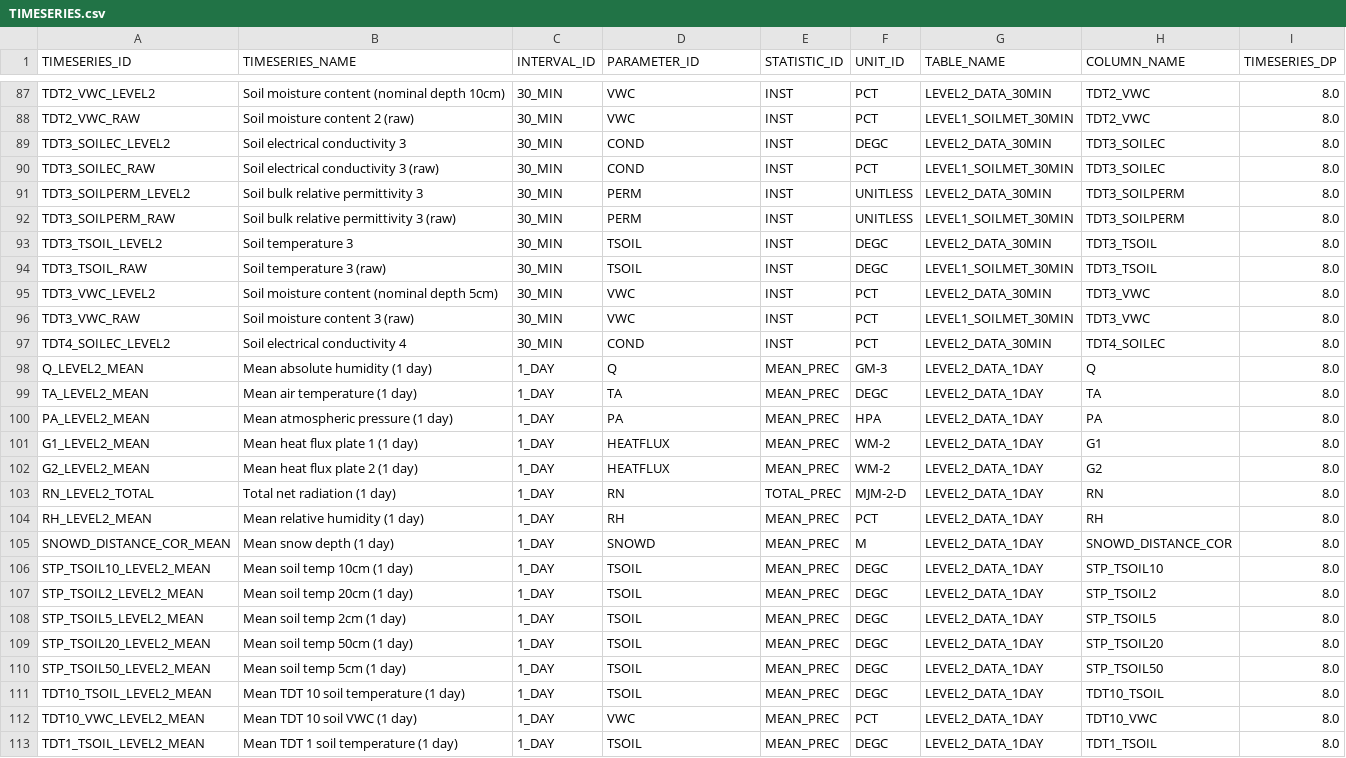
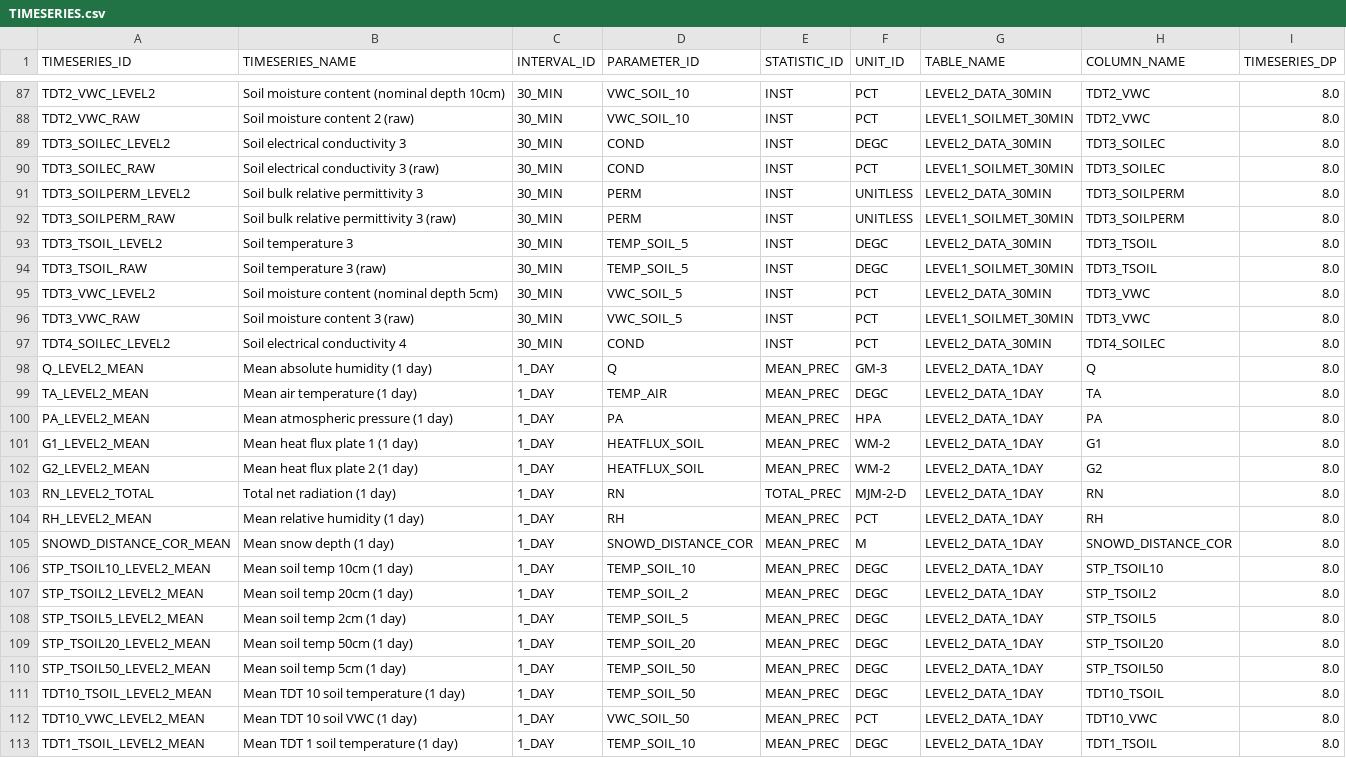
Before and after one commit to NERC-CEH/fdri-ontology, a CSV file: sample_data/src/TIMESERIES.csv, drawn as a sheet; only a part is shown, gaps mark what is left out; the diff covers the shown part only; the diff names each change by its address in the sheet, - before the commit and + after, or states it on an @@ line.

Commit message:
Updated timeseries and parameter mappings from CEH

```diff
--- a/sample_data/src/TIMESERIES.csv
+++ b/sample_data/src/TIMESERIES.csv
-D87:D88 (PARAMETER_ID): VWC
+D87:D88 (PARAMETER_ID): VWC_SOIL_10
-D93:D94 (PARAMETER_ID): TSOIL
+D93:D94 (PARAMETER_ID): TEMP_SOIL_5
-D95:D96 (PARAMETER_ID): VWC
+D95:D96 (PARAMETER_ID): VWC_SOIL_5
-D99 (PARAMETER_ID): TA
+D99 (PARAMETER_ID): TEMP_AIR
-D101:D102 (PARAMETER_ID): HEATFLUX
+D101:D102 (PARAMETER_ID): HEATFLUX_SOIL
-D105 (PARAMETER_ID): SNOWD
+D105 (PARAMETER_ID): SNOWD_DISTANCE_COR
-D106 (PARAMETER_ID): TSOIL
+D106 (PARAMETER_ID): TEMP_SOIL_10
-D107 (PARAMETER_ID): TSOIL
+D107 (PARAMETER_ID): TEMP_SOIL_2
-D108 (PARAMETER_ID): TSOIL
+D108 (PARAMETER_ID): TEMP_SOIL_5
-D109 (PARAMETER_ID): TSOIL
+D109 (PARAMETER_ID): TEMP_SOIL_20
-D110:D111 (PARAMETER_ID): TSOIL
+D110:D111 (PARAMETER_ID): TEMP_SOIL_50
-D112 (PARAMETER_ID): VWC
+D112 (PARAMETER_ID): VWC_SOIL_50
-D113 (PARAMETER_ID): TSOIL
+D113 (PARAMETER_ID): TEMP_SOIL_10
```
Also changed, not shown: 141 edited cells elsewhere in this file, 1 other file.
